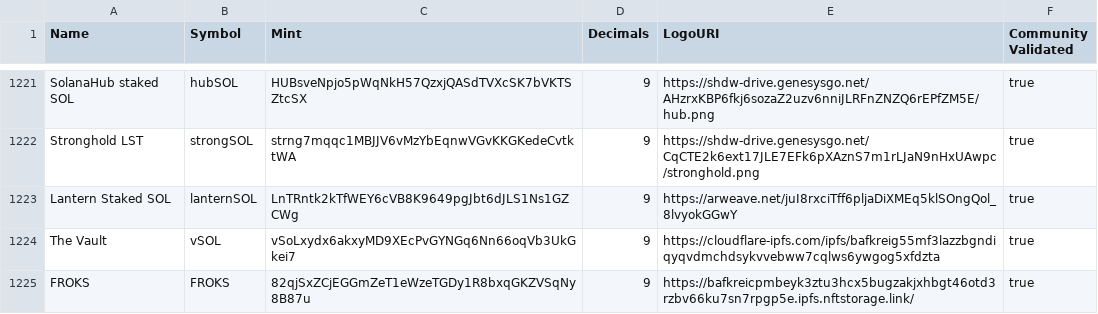
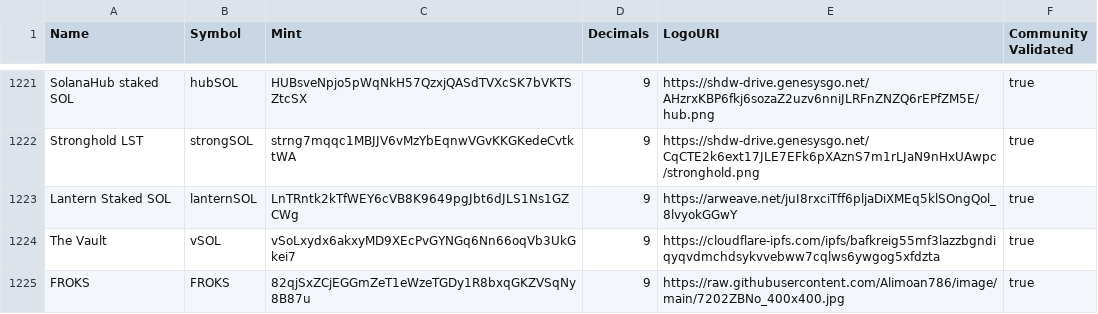
Before and after one commit to Alimoan786/token-list, a CSV file: validated-tokens.csv, drawn as a sheet; only a part is shown, gaps mark what is left out.

Commit message:
validate FROKS

```diff
--- a/validated-tokens.csv
+++ b/validated-tokens.csv
@@ -1224,2 +1224,2 @@ Lantern Staked SOL,lanternSOL,LnTRntk2kTfWEY6cVB8K9649pgJbt6dJLS1Ns1GZCWg,9,http
 The Vault,vSOL,vSoLxydx6akxyMD9XEcPvGYNGq6Nn66oqVb3UkGkei7,9,https://cloudflare-ipfs.com/ipfs/bafkreig55mf3lazzbgndiqyqvdmchdsykvvebww7cqlws6ywgog5xfdzta,true
-FROKS,FROKS,82qjSxZCjEGGmZeT1eWzeTGDy1R8bxqGKZVSqNy8B87u,9,https://bafkreicpmbeyk3ztu3hcx5bugzakjxhbgt46otd3rzbv66ku7sn7rpgp5e.ipfs.nftstorage.link/,true
+FROKS,FROKS,82qjSxZCjEGGmZeT1eWzeTGDy1R8bxqGKZVSqNy8B87u,9,https://raw.githubusercontent.com/Alimoan786/image/main/7202ZBNo_400x400.jpg,true
```
